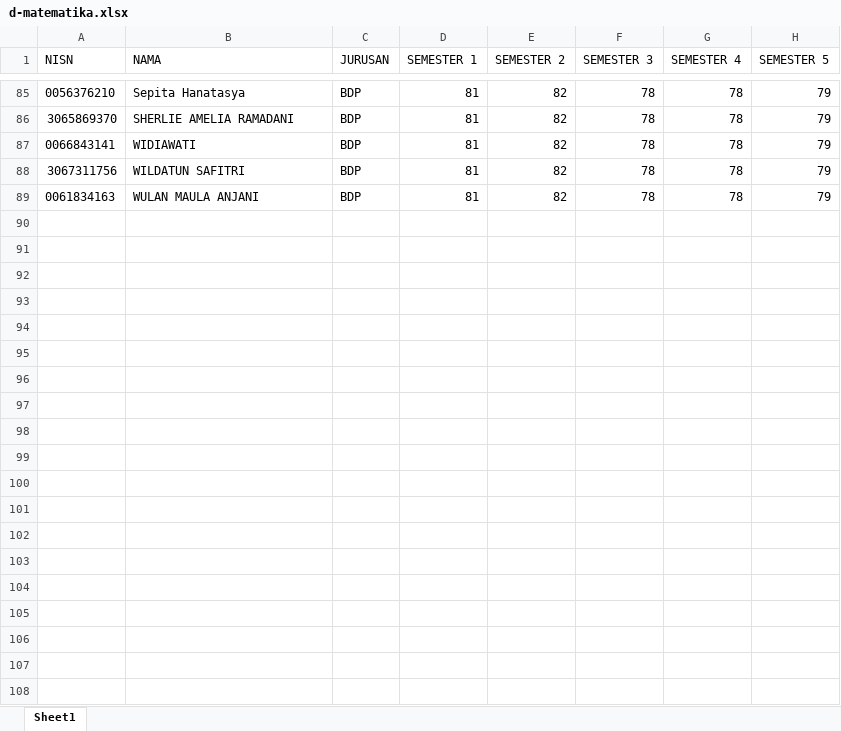
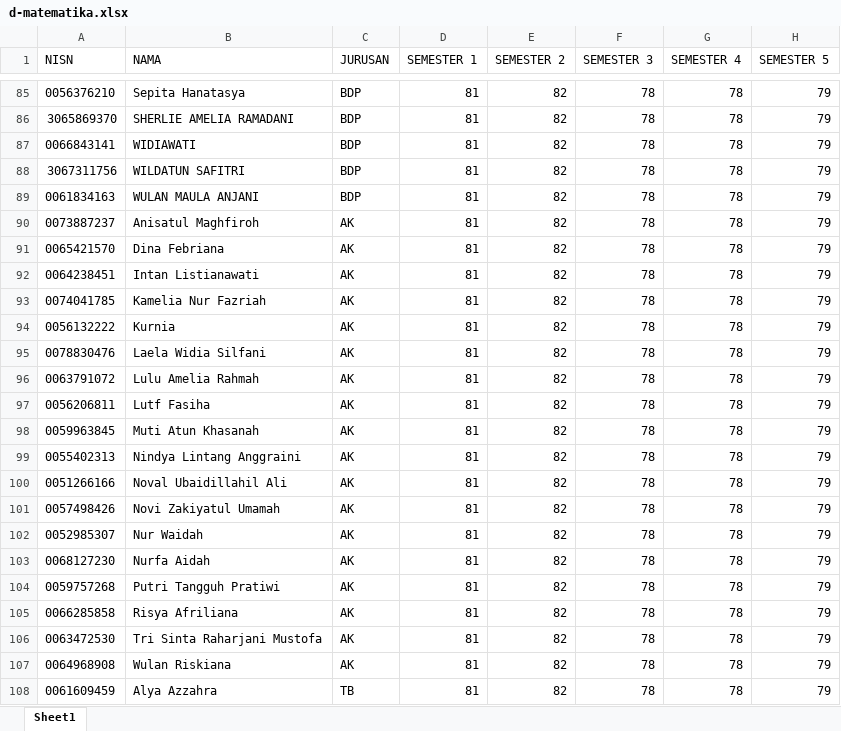
Before and after one commit to ArtEnginer/backprosiswa, an Excel workbook: dataset/d-matematika.xlsx, sheet Sheet1, drawn as a sheet; only a part is shown, gaps mark what is left out; values as stored, in another font and other column widths than the file's, no borders; the diff covers the shown part only; the diff names each change by its address in the sheet, - before the commit and + after, or states it on an @@ line.

```diff
--- a/dataset/d-matematika.xlsx (sheet Sheet1)
+++ b/dataset/d-matematika.xlsx (sheet Sheet1)
+row 90: 0073887237 | Anisatul Maghfiroh | AK | 81 | 82 | 78 | 78 | 79
+row 91: 0065421570 | Dina Febriana | AK | 81 | 82 | 78 | 78 | 79
+row 92: 0064238451 | Intan Listianawati | AK | 81 | 82 | 78 | 78 | 79
+row 93: 0074041785 | Kamelia Nur Fazriah | AK | 81 | 82 | 78 | 78 | 79
+row 94: 0056132222 | Kurnia | AK | 81 | 82 | 78 | 78 | 79
+row 95: 0078830476 | Laela Widia Silfani | AK | 81 | 82 | 78 | 78 | 79
+row 96: 0063791072 | Lulu Amelia Rahmah | AK | 81 | 82 | 78 | 78 | 79
+row 97: 0056206811 | Lutf Fasiha | AK | 81 | 82 | 78 | 78 | 79
+row 98: 0059963845 | Muti Atun Khasanah | AK | 81 | 82 | 78 | 78 | 79
+row 99: 0055402313 | Nindya Lintang Anggraini | AK | 81 | 82 | 78 | 78 | 79
+row 100: 0051266166 | Noval Ubaidillahil Ali | AK | 81 | 82 | 78 | 78 | 79
+row 101: 0057498426 | Novi Zakiyatul Umamah | AK | 81 | 82 | 78 | 78 | 79
+row 102: 0052985307 | Nur Waidah | AK | 81 | 82 | 78 | 78 | 79
+row 103: 0068127230 | Nurfa Aidah | AK | 81 | 82 | 78 | 78 | 79
+row 104: 0059757268 | Putri Tangguh Pratiwi | AK | 81 | 82 | 78 | 78 | 79
+row 105: 0066285858 | Risya Afriliana | AK | 81 | 82 | 78 | 78 | 79
+row 106: 0063472530 | Tri Sinta Raharjani Mustofa | AK | 81 | 82 | 78 | 78 | 79
+row 107: 0064968908 | Wulan Riskiana | AK | 81 | 82 | 78 | 78 | 79
+row 108: 0061609459 | Alya Azzahra | TB | 81 | 82 | 78 | 78 | 79
```
Also changed, not shown: 40 added rows elsewhere in this sheet, dataset/all.xlsx, dataset/d-indo.xlsx, 1 other file.
